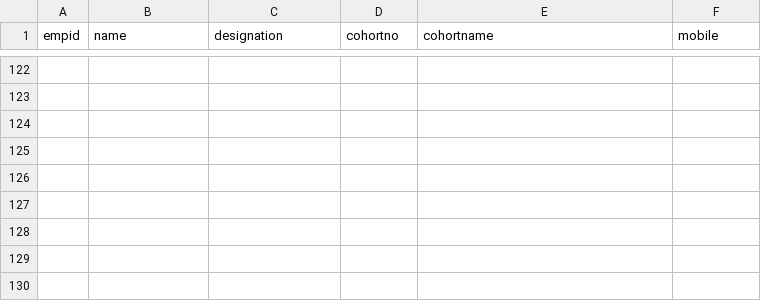
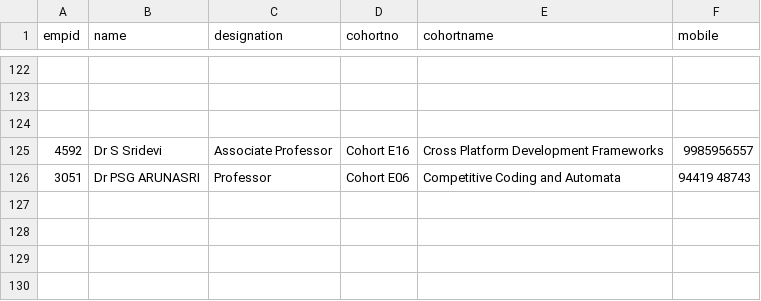
Before and after one commit to klu2300031699/COHORT-DATA, a CSV file: public/faculty data.csv, drawn as a sheet; only a part is shown, gaps mark what is left out; the shorter side is filled out with more unchanged rows; the diff names each change by its address in the sheet, - before the commit and + after, or states it on an @@ line.

Commit message:
fixed E27 cohort issue

```diff
--- a/public/faculty data.csv
+++ b/public/faculty data.csv
+row 125: 4592 | Dr S Sridevi | Associate Professor | Cohort E16 | Cross Platform Development Frameworks | 9985956557
+row 126: 3051 | Dr PSG ARUNASRI | Professor | Cohort E06 | Competitive Coding and Automata | 94419 48743
```
Also changed, not shown: public/login.csv.
